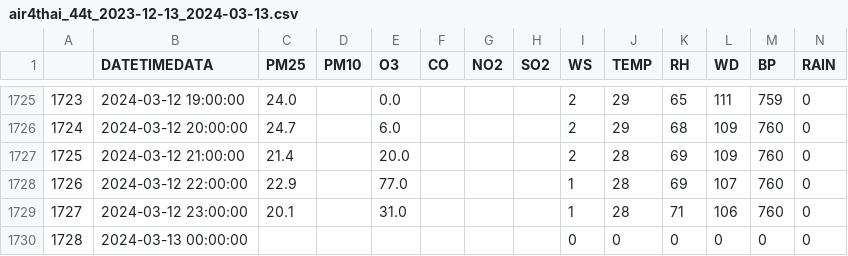
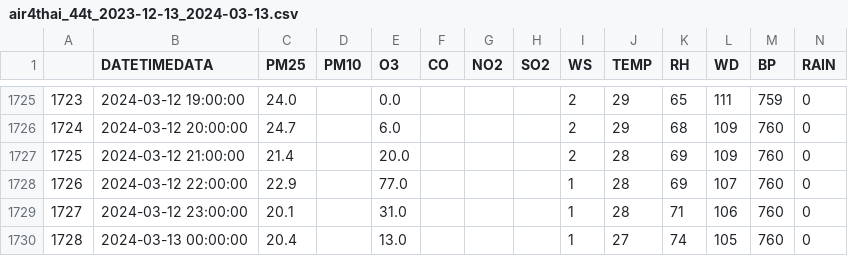
Before and after one commit to ARen990/TermProject_dash_air4, a CSV file: air4thai_44t_2023-12-13_2024-03-13.csv, drawn as a sheet; only a part is shown, gaps mark what is left out.

```diff
--- a/air4thai_44t_2023-12-13_2024-03-13.csv
+++ b/air4thai_44t_2023-12-13_2024-03-13.csv
@@ -1729,2 +1729,2 @@
 1727,2024-03-12 23:00:00,20.1,,31.0,,,,1,28,71,106,760,0
-1728,2024-03-13 00:00:00,,,,,,,0,0,0,0,0,0
+1728,2024-03-13 00:00:00,20.4,,13.0,,,,1,27,74,105,760,0
```
Also changed, not shown: air4thai_44t_2023-12-13_2024-03-13_clean.csv, catboost_info/learn_error.tsv, 6 other files.
